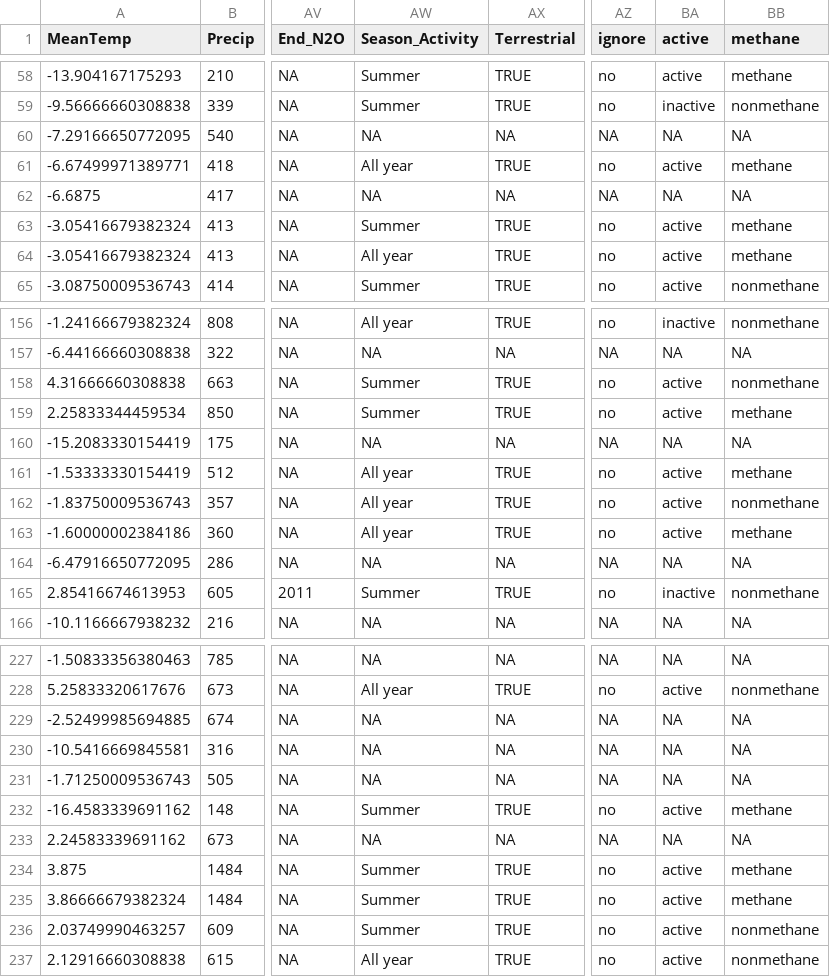
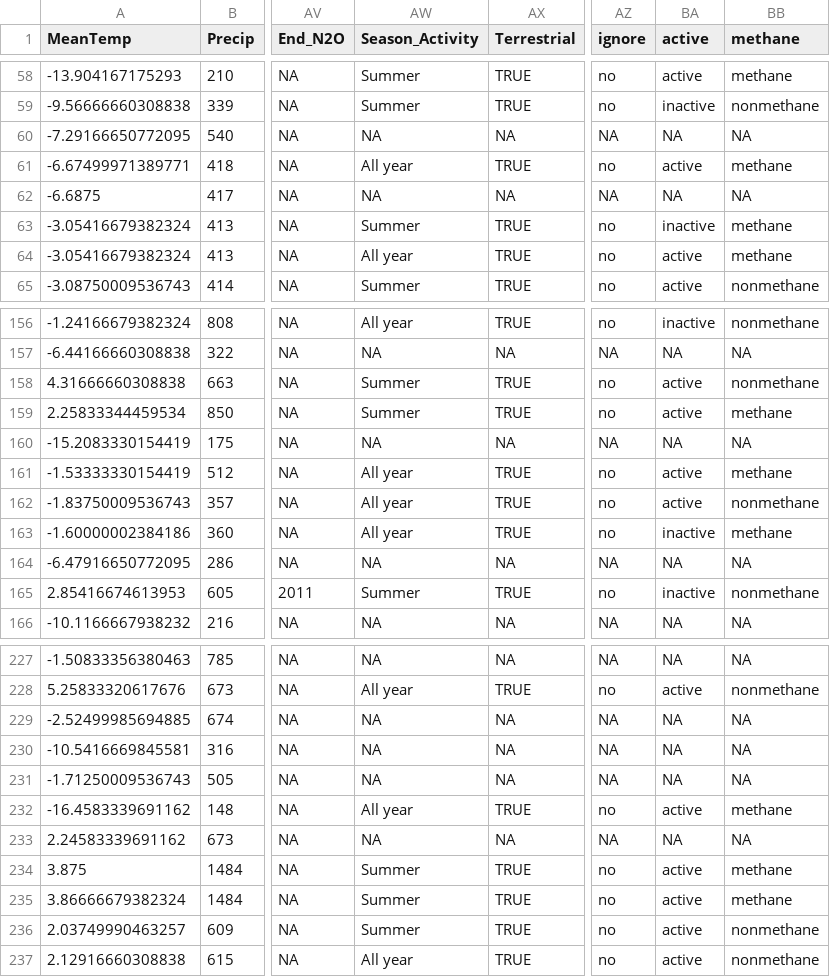
Before and after one commit to KAArndt/EC_rep, a CSV file: data/pca.towers.upgraded.csv, drawn as a sheet; only a part is shown, gaps mark what is left out; the diff names each change by its address in the sheet, - before the commit and + after, or states it on an @@ line.

Commit message:
re-org and find next important sites

```diff
--- a/data/pca.towers.upgraded.csv
+++ b/data/pca.towers.upgraded.csv
-BA63 (active): active
+BA63 (active): inactive
-BA163 (active): active
+BA163 (active): inactive
-AW232 (Season_Activity): Summer
+AW232 (Season_Activity): All year
```
Also changed, not shown: data/pca.towers.base.csv, 9 other files.
